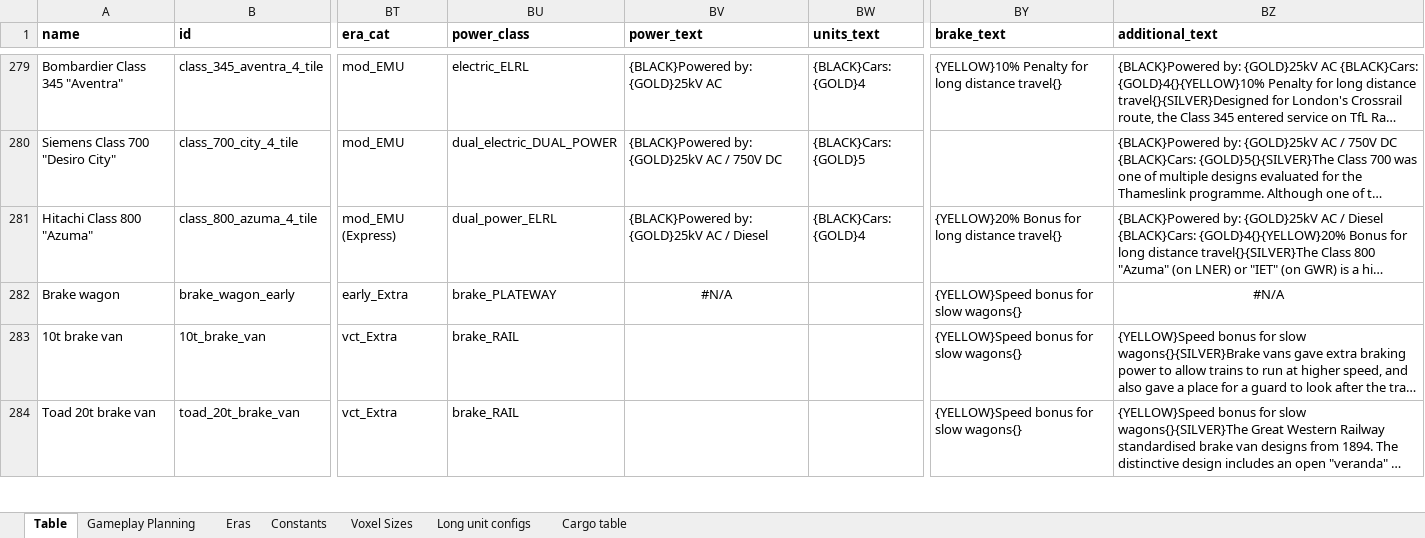
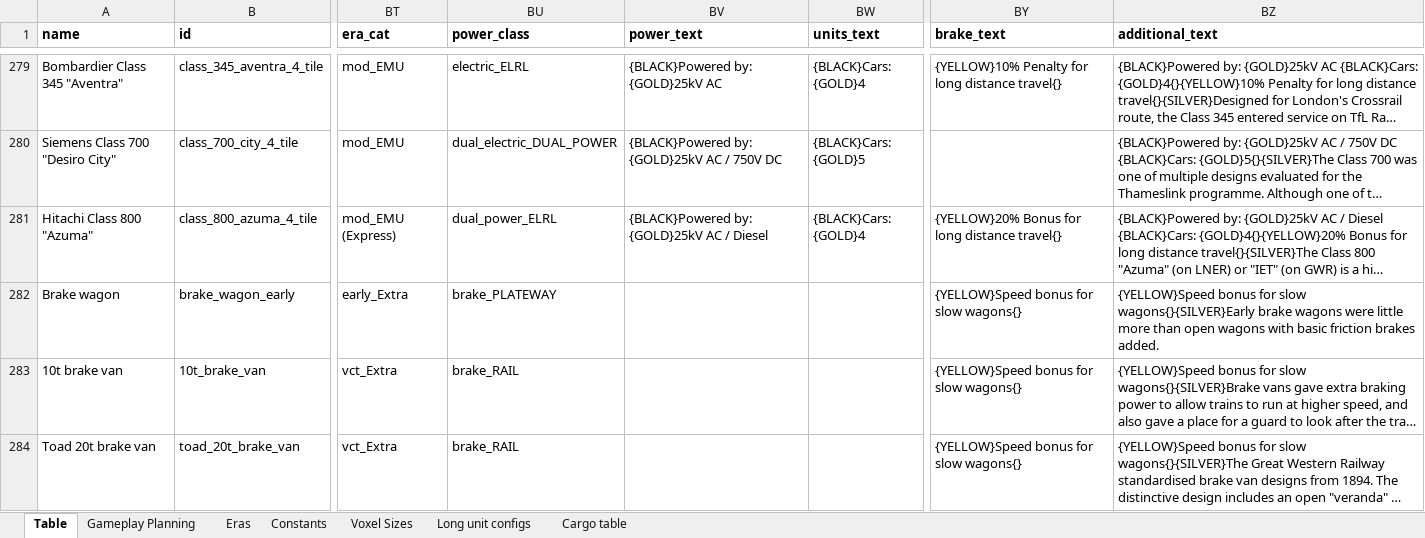
Before and after one commit to mattkimber/timberwolfs_trains, an Excel workbook: Tracking Table.xlsm, sheet Table, drawn as a sheet; only a part is shown, gaps mark what is left out; long unchanged cells end in …; values as stored, in another font and other column widths than the file's, no borders; the diff names each change by its address in the sheet, - before the commit and + after, or states it on an @@ line.

Commit message:
fix n/a text for early brake wagon

```diff
--- a/Tracking Table.xlsm (sheet Table)
+++ b/Tracking Table.xlsm (sheet Table)
-BV282 (power_text): #N/A
+BV282 (power_text): (empty)
-BZ282 (additional_text): #N/A
+BZ282 (additional_text): {YELLOW}Speed bonus for slow wagons{}{SILVER}Early brake wagons were little more than open wagons with basic friction brakes added.
-BZ282 alignment: center
+BZ282 alignment: left
```
Also changed, not shown: sheet Constants, 1 other file.
